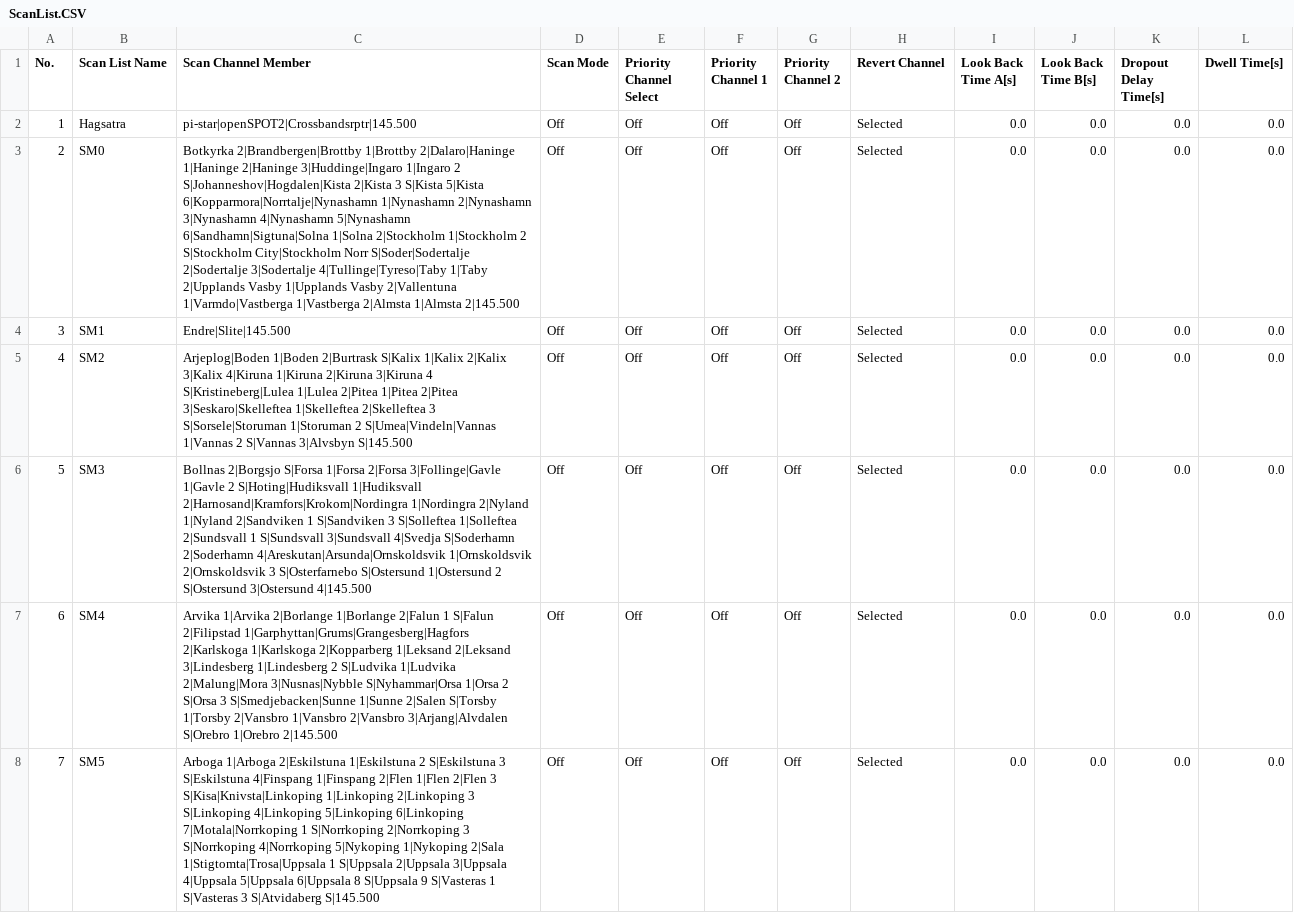
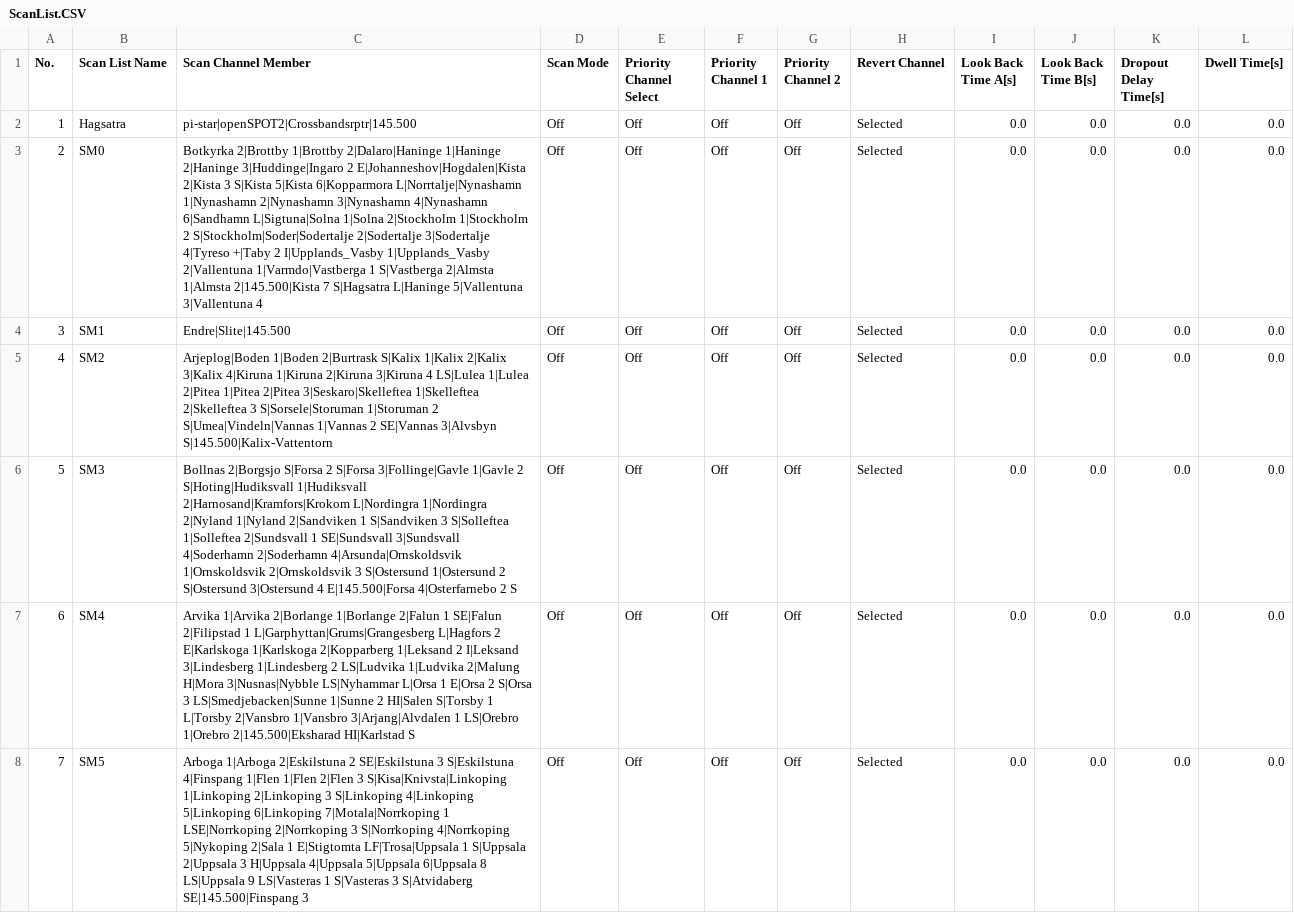
Before and after one commit to sm0rgm/at-d168uv, a CSV file: ScanList.CSV, drawn as a sheet; only a part is shown; the diff covers the shown part only; the diff names each change by its address in the sheet, - before the commit and + after, or states it on an @@ line.

Commit message:
2025-05-05

```diff
--- a/ScanList.CSV
+++ b/ScanList.CSV
-C3 (Scan Channel Member): Botkyrka 2|Brandbergen|Brottby 1|Brottby 2|Dalaro|Haninge 1|Haninge 2|Haninge 3|Huddinge|Ingaro 1|Ingaro 2 S|Johanneshov|Hogdalen|Kista 2|Kista 3 S|Kista 5|Kista 6|Kopparmora|Norrtalje|Nynashamn 1|Nynashamn 2|Nynashamn 3|Nynashamn 4|Nynashamn 5|Nynashamn 6|Sandhamn|Sigtuna|Solna 1|Solna 2|Stockholm 1|Stockholm 2 S|Stockholm City|Stockholm Norr S|Soder|Sodertalje 2|Sodertalje 3|Sodertalje 4|Tullinge|Tyreso|Taby 1|Taby 2|Upplands Vasby 1|Upplands Vasby 2|Vallentuna 1|Varmdo|Vastberga 1|Vastberga 2|Almsta 1|Almsta 2|145.500
+C3 (Scan Channel Member): Botkyrka 2|Brottby 1|Brottby 2|Dalaro|Haninge 1|Haninge 2|Haninge 3|Huddinge|Ingaro 2 E|Johanneshov|Hogdalen|Kista 2|Kista 3 S|Kista 5|Kista 6|Kopparmora L|Norrtalje|Nynashamn 1|Nynashamn 2|Nynashamn 3|Nynashamn 4|Nynashamn 6|Sandhamn L|Sigtuna|Solna 1|Solna 2|Stockholm 1|Stockholm 2 S|Stockholm|Soder|Sodertalje 2|Sodertalje 3|Sodertalje 4|Tyreso +|Taby 2 I|Upplands_Vasby 1|Upplands_Vasby 2|Vallentuna 1|Varmdo|Vastberga 1 S|Vastberga 2|Almsta 1|Almsta 2|145.500|Kista 7 S|Hagsatra L|Haninge 5|Vallentuna 3|Vallentuna 4
-C5 (Scan Channel Member): …3|Kiruna 4 S|Kristineberg|Lulea 1|Lulea 2|Pitea 1|Pitea 2|Pitea 3|Seskaro|Skelleftea 1|Skelleftea 2|Skelleftea 3 S|Sorsele|Storuman 1|Storuman 2 S|Umea|Vindeln|Vannas 1|Vannas 2 S|Vannas 3|Alvsbyn S|145.500
+C5 (Scan Channel Member): …3|Kiruna 4 LS|Lulea 1|Lulea 2|Pitea 1|Pitea 2|Pitea 3|Seskaro|Skelleftea 1|Skelleftea 2|Skelleftea 3 S|Sorsele|Storuman 1|Storuman 2 S|Umea|Vindeln|Vannas 1|Vannas 2 SE|Vannas 3|Alvsbyn S|145.500|Kalix-Vattentorn
-C6 (Scan Channel Member): …2|Borgsjo S|Forsa 1|Forsa 2|Forsa 3|Follinge|Gavle 1|Gavle 2 S|Hoting|Hudiksvall 1|Hudiksvall 2|Harnosand|Kramfors|Krokom|Nordingra 1|Nordingra 2|Nyland 1|Nyland 2|Sandviken 1 S|Sandviken 3 S|Solleftea 1|Solleftea 2|Sundsvall 1 S|Sundsvall 3|Sundsvall 4|Svedja S|Soderhamn 2|Soderhamn 4|Areskutan|Arsunda|Ornskoldsvik 1|Ornskoldsvik 2|Ornskoldsvik 3 S|Osterfarnebo S|Ostersund 1|Ostersund 2 S|Ostersund 3|Ostersund 4|145.500
+C6 (Scan Channel Member): …2|Borgsjo S|Forsa 2 S|Forsa 3|Follinge|Gavle 1|Gavle 2 S|Hoting|Hudiksvall 1|Hudiksvall 2|Harnosand|Kramfors|Krokom L|Nordingra 1|Nordingra 2|Nyland 1|Nyland 2|Sandviken 1 S|Sandviken 3 S|Solleftea 1|Solleftea 2|Sundsvall 1 SE|Sundsvall 3|Sundsvall 4|Soderhamn 2|Soderhamn 4|Arsunda|Ornskoldsvik 1|Ornskoldsvik 2|Ornskoldsvik 3 S|Ostersund 1|Ostersund 2 S|Ostersund 3|Ostersund 4 E|145.500|Forsa 4|Osterfarnebo 2 S
-C7 (Scan Channel Member): …2|Falun 1 S|Falun 2|Filipstad 1|Garphyttan|Grums|Grangesberg|Hagfors 2|Karlskoga 1|Karlskoga 2|Kopparberg 1|Leksand 2|Leksand 3|Lindesberg 1|Lindesberg 2 S|Ludvika 1|Ludvika 2|Malung|Mora 3|Nusnas|Nybble S|Nyhammar|Orsa 1|Orsa 2 S|Orsa 3 S|Smedjebacken|Sunne 1|Sunne 2|Salen S|Torsby 1|Torsby 2|Vansbro 1|Vansbro 2|Vansbro 3|Arjang|Alvdalen S|Orebro 1|Orebro 2|145.500
+C7 (Scan Channel Member): …2|Falun 1 SE|Falun 2|Filipstad 1 L|Garphyttan|Grums|Grangesberg L|Hagfors 2 E|Karlskoga 1|Karlskoga 2|Kopparberg 1|Leksand 2 I|Leksand 3|Lindesberg 1|Lindesberg 2 LS|Ludvika 1|Ludvika 2|Malung H|Mora 3|Nusnas|Nybble LS|Nyhammar L|Orsa 1 E|Orsa 2 S|Orsa 3 LS|Smedjebacken|Sunne 1|Sunne 2 HI|Salen S|Torsby 1 L|Torsby 2|Vansbro 1|Vansbro 3|Arjang|Alvdalen 1 LS|Orebro 1|Orebro 2|145.500|Eksharad HI|Karlstad S
-C8 (Scan Channel Member): …1|Arboga 2|Eskilstuna 1|Eskilstuna 2 S|Eskilstuna 3 S|Eskilstuna 4|Finspang 1|Finspang 2|Flen 1|Flen 2|Flen 3 S|Kisa|Knivsta|Linkoping 1|Linkoping 2|Linkoping 3 S|Linkoping 4|Linkoping 5|Linkoping 6|Linkoping 7|Motala|Norrkoping 1 S|Norrkoping 2|Norrkoping 3 S|Norrkoping 4|Norrkoping 5|Nykoping 1|Nykoping 2|Sala 1|Stigtomta|Trosa|Uppsala 1 S|Uppsala 2|Uppsala 3|Uppsala 4|Uppsala 5|Uppsala 6|Uppsala 8 S|Uppsala 9 S|Vasteras 1 S|Vasteras 3 S|Atvidaberg S|145.500
+C8 (Scan Channel Member): …1|Arboga 2|Eskilstuna 2 SE|Eskilstuna 3 S|Eskilstuna 4|Finspang 1|Flen 1|Flen 2|Flen 3 S|Kisa|Knivsta|Linkoping 1|Linkoping 2|Linkoping 3 S|Linkoping 4|Linkoping 5|Linkoping 6|Linkoping 7|Motala|Norrkoping 1 LSE|Norrkoping 2|Norrkoping 3 S|Norrkoping 4|Norrkoping 5|Nykoping 2|Sala 1 E|Stigtomta LF|Trosa|Uppsala 1 S|Uppsala 2|Uppsala 3 H|Uppsala 4|Uppsala 5|Uppsala 6|Uppsala 8 LS|Uppsala 9 LS|Vasteras 1 S|Vasteras 3 S|Atvidaberg SE|145.500|Finspang 3
```
Also changed, not shown: 11 added rows, 8 edited cells and row numbers in column A elsewhere in this file.
